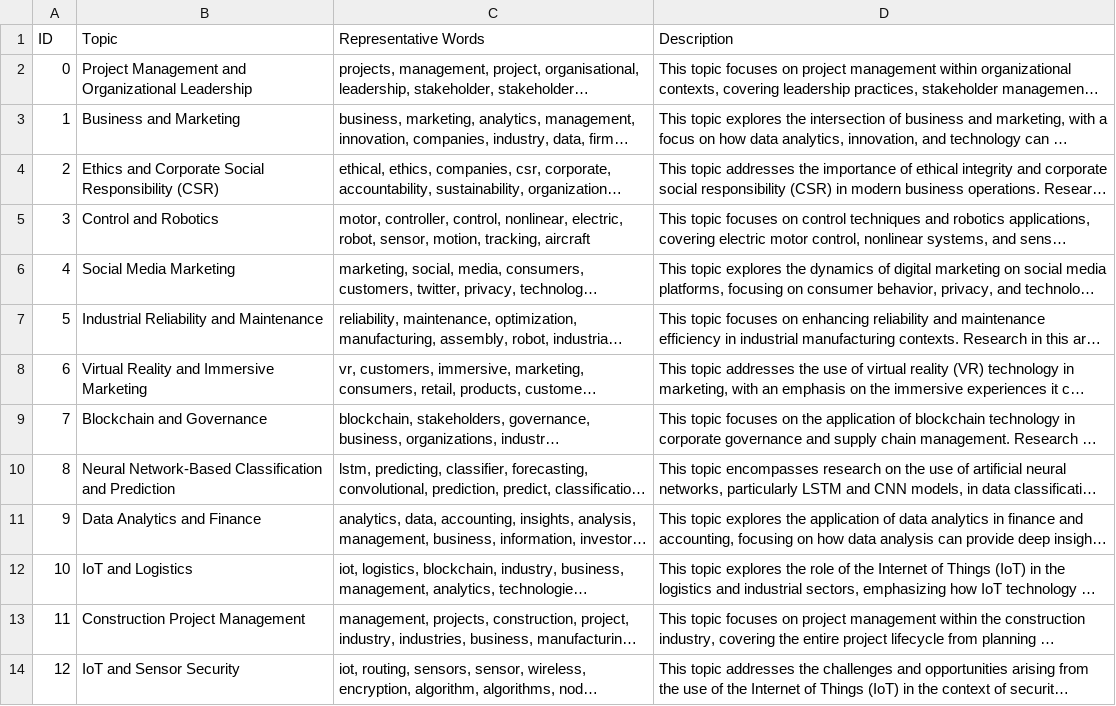
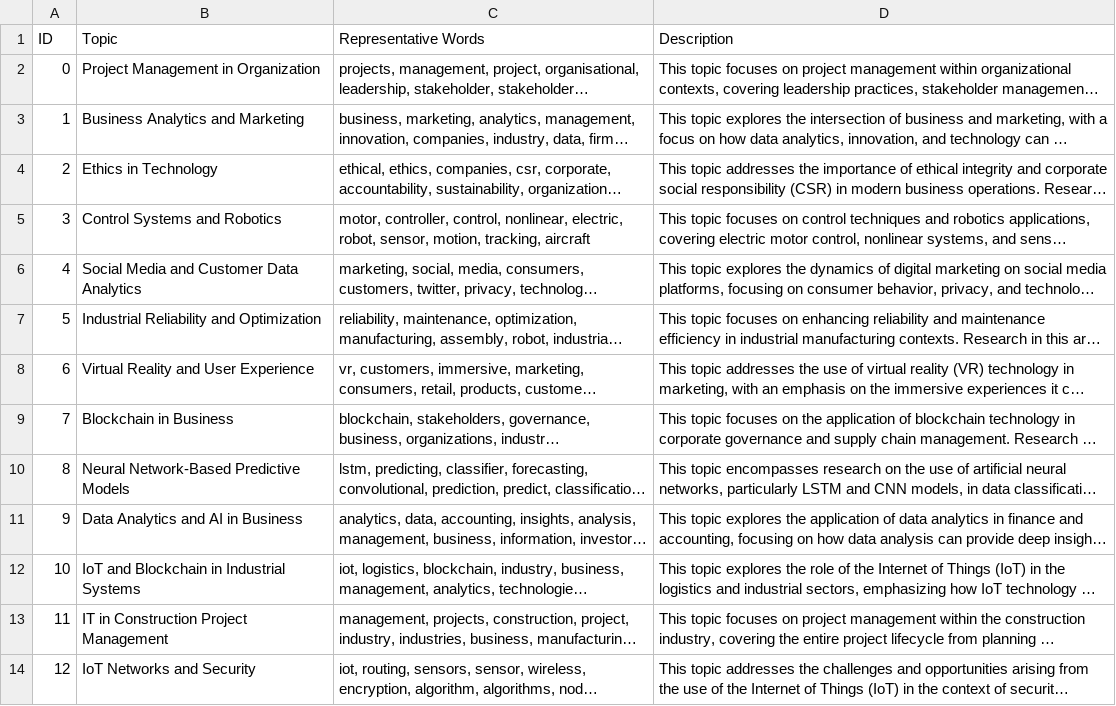
Before and after one commit to nursyahrina/PREDTopic, a CSV file: materials/documentation/topic_descriptions_BERTopic.csv, drawn as a sheet; long unchanged cells end in …; the diff names each change by its address in the sheet, - before the commit and + after, or states it on an @@ line.

```diff
--- a/materials/documentation/topic_descriptions_BERTopic.csv
+++ b/materials/documentation/topic_descriptions_BERTopic.csv
-B2 (Topic): Project Management and Organizational Leadership
+B2 (Topic): Project Management in Organization
-B3 (Topic): Business and Marketing
+B3 (Topic): Business Analytics and Marketing
-B4 (Topic): Ethics and Corporate Social Responsibility (CSR)
+B4 (Topic): Ethics in Technology
-B5 (Topic): Control and Robotics
+B5 (Topic): Control Systems and Robotics
-B6 (Topic): Social Media Marketing
+B6 (Topic): Social Media and Customer Data Analytics
-B7 (Topic): Industrial Reliability and Maintenance
+B7 (Topic): Industrial Reliability and Optimization
-B8 (Topic): Virtual Reality and Immersive Marketing
+B8 (Topic): Virtual Reality and User Experience
-B9 (Topic): Blockchain and Governance
+B9 (Topic): Blockchain in Business
-B10 (Topic): Neural Network-Based Classification and Prediction
+B10 (Topic): Neural Network-Based Predictive Models
-B11 (Topic): Data Analytics and Finance
+B11 (Topic): Data Analytics and AI in Business
-B12 (Topic): IoT and Logistics
+B12 (Topic): IoT and Blockchain in Industrial Systems
-B13 (Topic): Construction Project Management
+B13 (Topic): IT in Construction Project Management
-B14 (Topic): IoT and Sensor Security
+B14 (Topic): IoT Networks and Security
```
Also changed, not shown: materials/documentation/topic_descriptions_LDA.csv, 2 other files.
